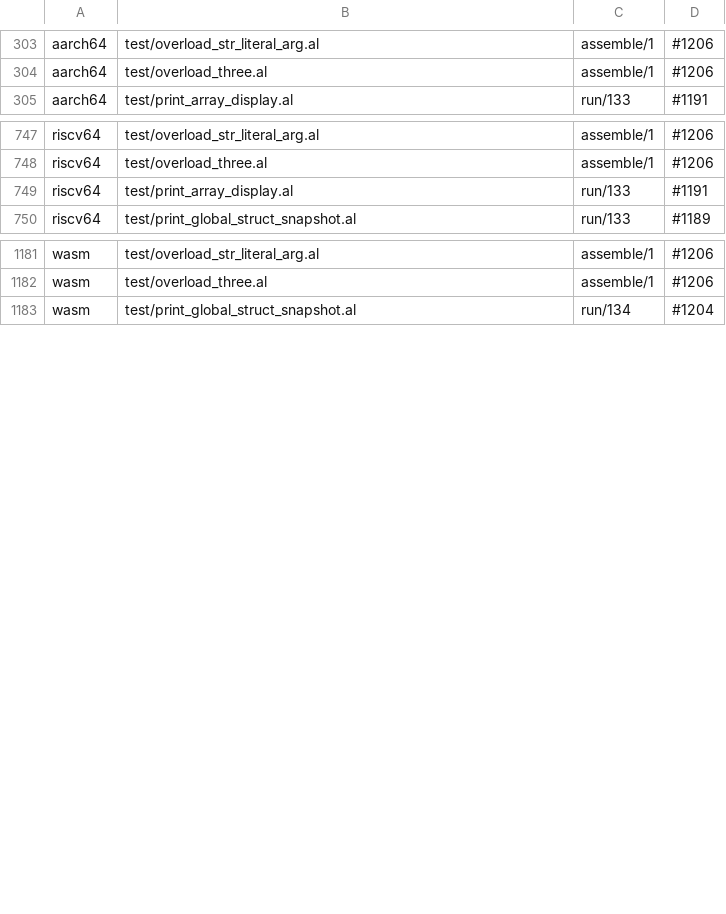
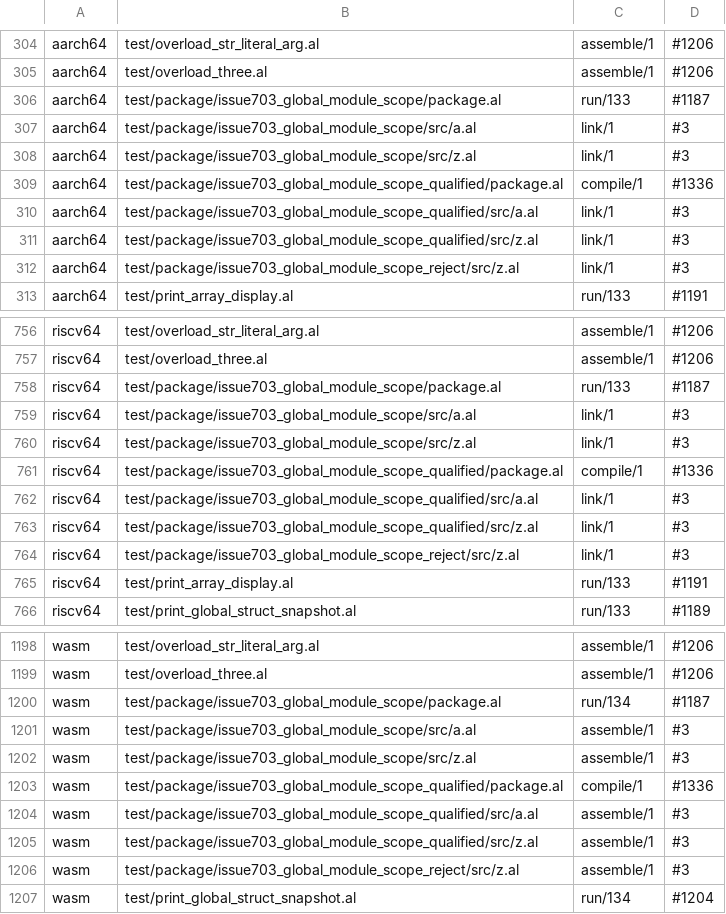
Before and after one commit to alatyr-programming-language/compiler, a TSV file: scripts/known-deviations.tsv, drawn as a sheet; only a part is shown, gaps mark what is left out; the diff covers the shown part only.

Commit message:
test: state the expectation of the #703 fixtures, with their known deviations
Since #1126 S3 (main d09e472b) a fixture's `## expect:` is the gate's
verdict, and a new fixture with neither a directive nor a committed
manifest row is red (UNSTATED). The corpus walk compiles every module
file of a package fixture on its own, so the twelve files of the three
#703 packages each state one, and the control's twin traps are listed.

- package.al: the accept package answers 42 (Modules §2, §5); the
  qualified one answers 42 too (Modules §2, MOD-3), and today every
  backend refuses it as bare `invalid` (#1336); the reject package is
  refused with the scalar class (Types §6.1).
- A module file compiled alone is a program with no entry declaration,
  a Codegen-stage diagnostic before the linker (Manifest §3.2, TOOL-12),
  so it states `reject`. The reject package's `a.al` names the scalar
  class. The accept package's main.al loses its legacy `## Expected exit
  42` line, which claimed the package's result for the lone file.
- known-deviations.tsv, 25 rows: the twins trap on the accept package
  (field access stub, #1187) and on the control (addr-of stub, #1188);
  all four backends refuse the qualified package (#1336); and the twins
  fail a lone module file at link or assemble instead (#3, which owns the
  TOOL-12 entry diagnostic). #3 and #1336 join the issue table.

Multi-file trees become one source with the directive in package.al in
#1126 S4d; these module-file lines go then.

Verified on native x86_64 (omen): `fixture_expect.sh --gate` against the
walk of this tree is `GATE: ok` (it reported unstated=12, unlisted=3
before). The package rows keep their outputs: run 42; scalar class at
line 2 in a; `invalid at line 2 in a`.

```diff
--- a/scripts/known-deviations.tsv
+++ b/scripts/known-deviations.tsv
@@ -304,2 +305,9 @@ aarch64	test/overload_str_literal_arg.al	assemble/1	#1206
 aarch64	test/overload_three.al	assemble/1	#1206
+aarch64	test/package/issue703_global_module_scope/package.al	run/133	#1187
+aarch64	test/package/issue703_global_module_scope/src/a.al	link/1	#3
+aarch64	test/package/issue703_global_module_scope/src/z.al	link/1	#3
+aarch64	test/package/issue703_global_module_scope_qualified/package.al	compile/1	#1336
+aarch64	test/package/issue703_global_module_scope_qualified/src/a.al	link/1	#3
+aarch64	test/package/issue703_global_module_scope_qualified/src/z.al	link/1	#3
+aarch64	test/package/issue703_global_module_scope_reject/src/z.al	link/1	#3
 aarch64	test/print_array_display.al	run/133	#1191
@@ -748,2 +757,9 @@ riscv64	test/overload_str_literal_arg.al	assemble/1	#1206
 riscv64	test/overload_three.al	assemble/1	#1206
+riscv64	test/package/issue703_global_module_scope/package.al	run/133	#1187
+riscv64	test/package/issue703_global_module_scope/src/a.al	link/1	#3
+riscv64	test/package/issue703_global_module_scope/src/z.al	link/1	#3
+riscv64	test/package/issue703_global_module_scope_qualified/package.al	compile/1	#1336
+riscv64	test/package/issue703_global_module_scope_qualified/src/a.al	link/1	#3
+riscv64	test/package/issue703_global_module_scope_qualified/src/z.al	link/1	#3
+riscv64	test/package/issue703_global_module_scope_reject/src/z.al	link/1	#3
 riscv64	test/print_array_display.al	run/133	#1191
@@ -1182,2 +1199,9 @@ wasm	test/overload_str_literal_arg.al	assemble/1	#1206
 wasm	test/overload_three.al	assemble/1	#1206
+wasm	test/package/issue703_global_module_scope/package.al	run/134	#1187
+wasm	test/package/issue703_global_module_scope/src/a.al	assemble/1	#3
+wasm	test/package/issue703_global_module_scope/src/z.al	assemble/1	#3
+wasm	test/package/issue703_global_module_scope_qualified/package.al	compile/1	#1336
+wasm	test/package/issue703_global_module_scope_qualified/src/a.al	assemble/1	#3
+wasm	test/package/issue703_global_module_scope_qualified/src/z.al	assemble/1	#3
+wasm	test/package/issue703_global_module_scope_reject/src/z.al	assemble/1	#3
 wasm	test/print_global_struct_snapshot.al	run/134	#1204
```
Also changed, not shown: 4 added rows elsewhere in this file, scripts/known-deviations.issues.tsv, 12 other files.
